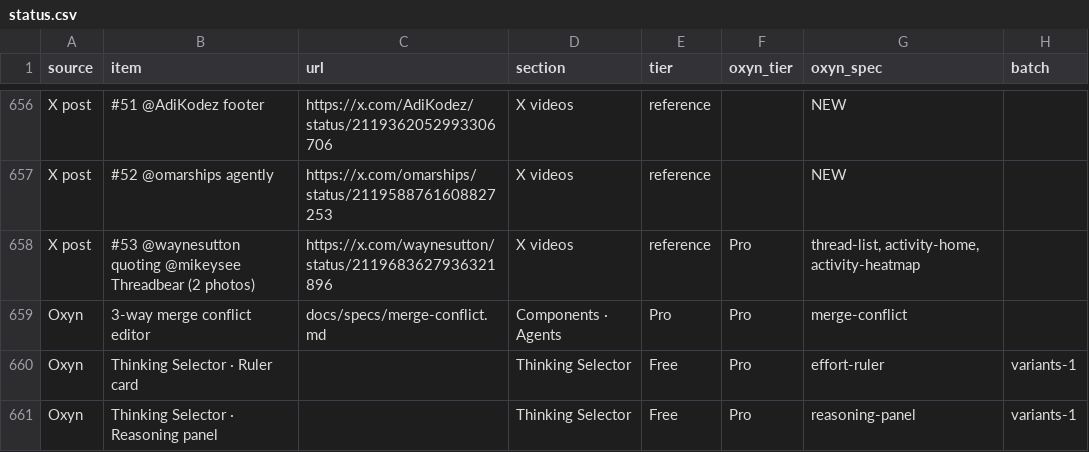
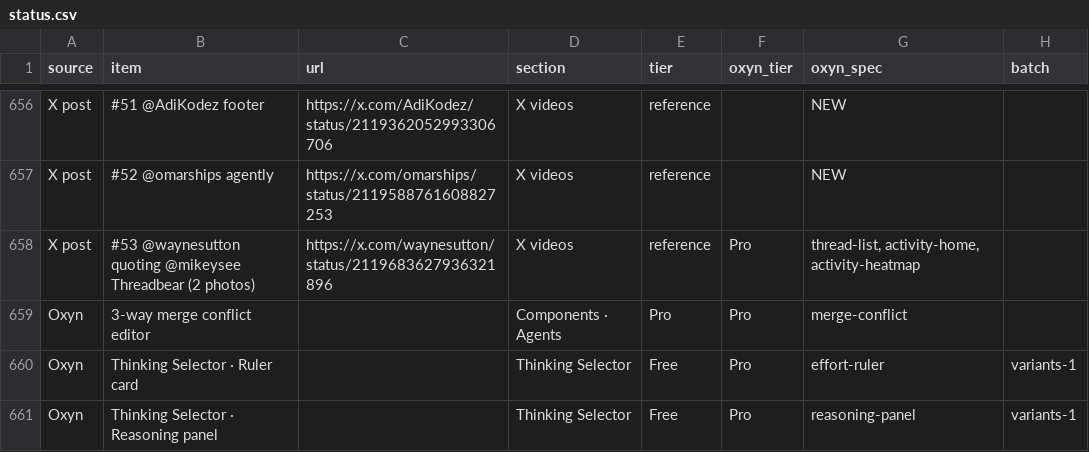
Before and after one commit to ismailqureshi72/Oxyn, a CSV file: docs/parity/status.csv, drawn as a sheet; only a part is shown, gaps mark what is left out; the diff names each change by its address in the sheet, - before the commit and + after, or states it on an @@ line.

Commit message:
core, parity: drop the paths to the Pro specs
The oxyn-core module docs, the verb pack headers and one parity row pointed at spec files
that now live in the private repo. They name the spec and mark it Pro (private); the
parity row's url is empty, as for the other Oxyn-original rows.

Co-authored-by: Ismail Qureshi <254414836+ismailqureshi72@users.noreply.github.com>

```diff
--- a/docs/parity/status.csv
+++ b/docs/parity/status.csv
-C659 (url): docs/specs/merge-conflict.md
+C659 (url): (empty)
```
Also changed, not shown: 11 other files.
